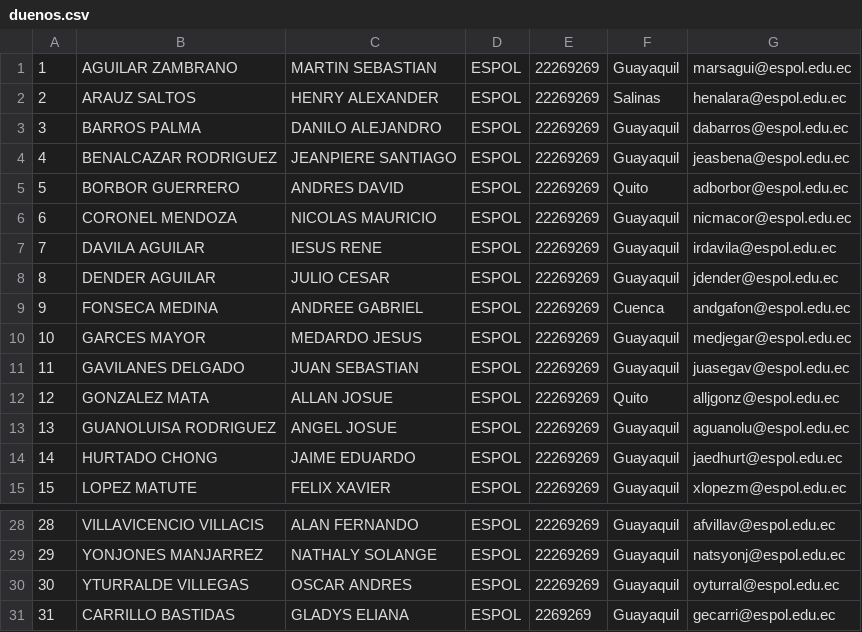
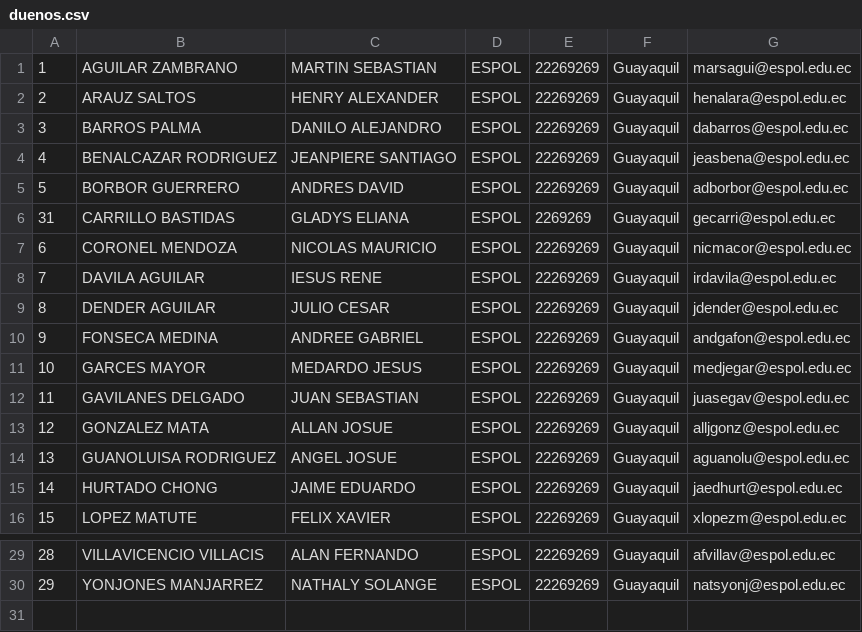
Before and after one commit to MedardoGarcesM/-POO-P05-ProyectoG-04-2P, a CSV file: ProyectoG4Parcial2/documentos/duenos.csv, drawn as a sheet; only a part is shown, gaps mark what is left out.

```diff
--- a/ProyectoG4Parcial2/documentos/duenos.csv
+++ b/ProyectoG4Parcial2/documentos/duenos.csv
@@ -1,6 +1,7 @@
 1,AGUILAR ZAMBRANO,MARTIN SEBASTIAN,ESPOL,22269269,Guayaquil,marsagui@espol.edu.ec
-2,ARAUZ SALTOS,HENRY ALEXANDER,ESPOL,22269269,Salinas,henalara@espol.edu.ec
+2,ARAUZ SALTOS,HENRY ALEXANDER,ESPOL,22269269,Guayaquil,henalara@espol.edu.ec
 3,BARROS PALMA,DANILO ALEJANDRO,ESPOL,22269269,Guayaquil,dabarros@espol.edu.ec
 4,BENALCAZAR RODRIGUEZ,JEANPIERE SANTIAGO,ESPOL,22269269,Guayaquil,jeasbena@espol.edu.ec
-5,BORBOR GUERRERO,ANDRES DAVID,ESPOL,22269269,Quito,adborbor@espol.edu.ec
+5,BORBOR GUERRERO,ANDRES DAVID,ESPOL,22269269,Guayaquil,adborbor@espol.edu.ec
+31,CARRILLO BASTIDAS,GLADYS ELIANA,ESPOL,2269269,Guayaquil,gecarri@espol.edu.ec
 6,CORONEL MENDOZA,NICOLAS MAURICIO,ESPOL,22269269,Guayaquil,nicmacor@espol.edu.ec
@@ -8,6 +9,6 @@
 8,DENDER AGUILAR,JULIO CESAR,ESPOL,22269269,Guayaquil,jdender@espol.edu.ec
-9,FONSECA MEDINA,ANDREE GABRIEL,ESPOL,22269269,Cuenca,andgafon@espol.edu.ec
+9,FONSECA MEDINA,ANDREE GABRIEL,ESPOL,22269269,Guayaquil,andgafon@espol.edu.ec
 10,GARCES MAYOR,MEDARDO JESUS,ESPOL,22269269,Guayaquil,medjegar@espol.edu.ec
 11,GAVILANES DELGADO,JUAN SEBASTIAN,ESPOL,22269269,Guayaquil,juasegav@espol.edu.ec
-12,GONZALEZ MATA,ALLAN JOSUE,ESPOL,22269269,Quito,alljgonz@espol.edu.ec
+12,GONZALEZ MATA,ALLAN JOSUE,ESPOL,22269269,Guayaquil,alljgonz@espol.edu.ec
 13,GUANOLUISA RODRIGUEZ,ANGEL JOSUE,ESPOL,22269269,Guayaquil,aguanolu@espol.edu.ec
@@ -29,3 +30 @@
 29,YONJONES MANJARREZ,NATHALY SOLANGE,ESPOL,22269269,Guayaquil,natsyonj@espol.edu.ec
-30,YTURRALDE VILLEGAS,OSCAR ANDRES,ESPOL,22269269,Guayaquil,oyturral@espol.edu.ec
-31,CARRILLO BASTIDAS,GLADYS ELIANA,ESPOL,2269269,Guayaquil,gecarri@espol.edu.ec
```
Also changed, not shown: ProyectoG4Parcial2/documentos/mascotas.csv, 48 other files.
